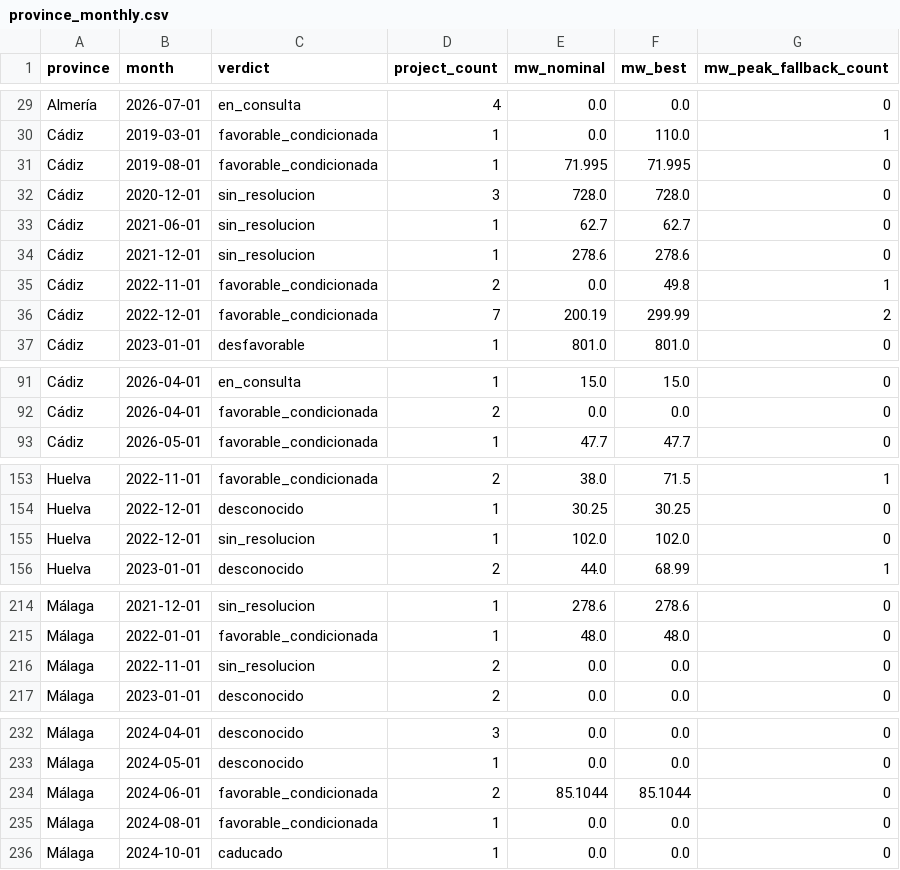
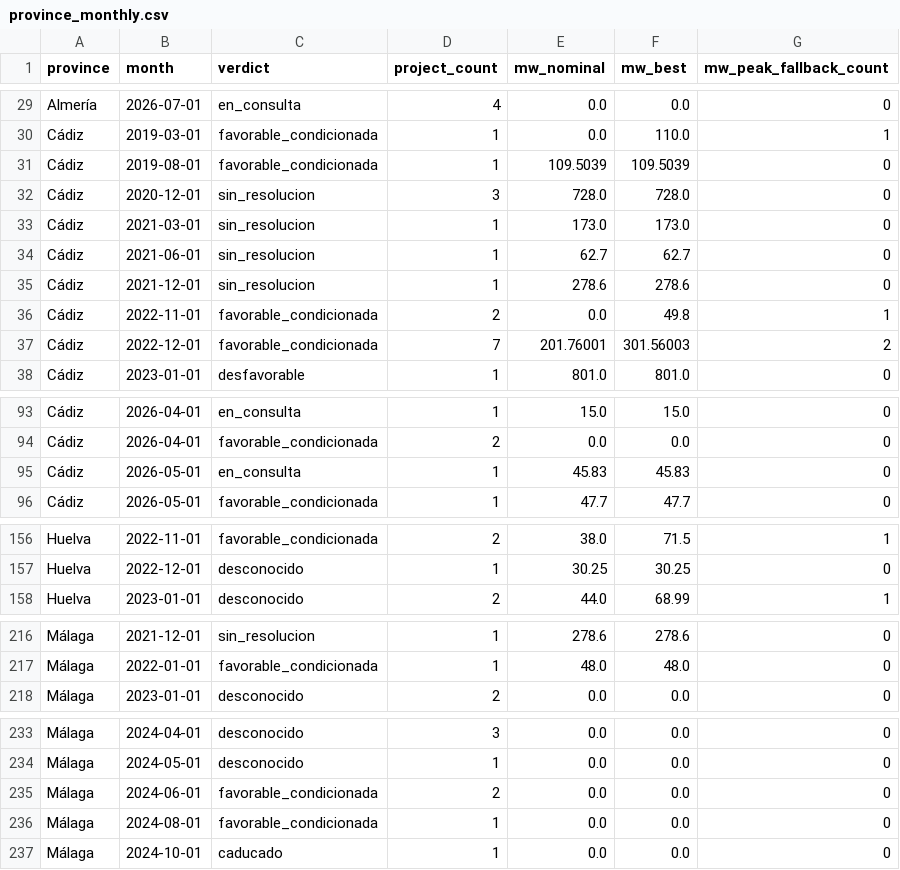
Before and after one commit to lauramiro/impacto-acumulado, a CSV file: web/public/data/province_monthly.csv, drawn as a sheet; only a part is shown, gaps mark what is left out; the diff covers the shown part only.

```diff
--- a/web/public/data/province_monthly.csv
+++ b/web/public/data/province_monthly.csv
@@ -30,4 +30,5 @@ Almería,2026-07-01,en_consulta,4,0.0,0.0,0
 Cádiz,2019-03-01,favorable_condicionada,1,0.0,110.0,1
-Cádiz,2019-08-01,favorable_condicionada,1,71.995,71.995,0
+Cádiz,2019-08-01,favorable_condicionada,1,109.5039,109.5039,0
 Cádiz,2020-12-01,sin_resolucion,3,728.0,728.0,0
+Cádiz,2021-03-01,sin_resolucion,1,173.0,173.0,0
 Cádiz,2021-06-01,sin_resolucion,1,62.7,62.7,0
@@ -35,3 +36,3 @@ Cádiz,2021-12-01,sin_resolucion,1,278.6,278.6,0
 Cádiz,2022-11-01,favorable_condicionada,2,0.0,49.8,1
-Cádiz,2022-12-01,favorable_condicionada,7,200.19,299.99,2
+Cádiz,2022-12-01,favorable_condicionada,7,201.76001,301.56003,2
 Cádiz,2023-01-01,desfavorable,1,801.0,801.0,0
@@ -92,2 +94,3 @@ Cádiz,2026-04-01,en_consulta,1,15.0,15.0,0
 Cádiz,2026-04-01,favorable_condicionada,2,0.0,0.0,0
+Cádiz,2026-05-01,en_consulta,1,45.83,45.83,0
 Cádiz,2026-05-01,favorable_condicionada,1,47.7,47.7,0
@@ -154,3 +157,2 @@ Huelva,2022-11-01,favorable_condicionada,2,38.0,71.5,1
 Huelva,2022-12-01,desconocido,1,30.25,30.25,0
-Huelva,2022-12-01,sin_resolucion,1,102.0,102.0,0
 Huelva,2023-01-01,desconocido,2,44.0,68.99,1
@@ -215,3 +217,2 @@ Málaga,2021-12-01,sin_resolucion,1,278.6,278.6,0
 Málaga,2022-01-01,favorable_condicionada,1,48.0,48.0,0
-Málaga,2022-11-01,sin_resolucion,2,0.0,0.0,0
 Málaga,2023-01-01,desconocido,2,0.0,0.0,0
@@ -233,3 +234,3 @@ Málaga,2024-04-01,desconocido,3,0.0,0.0,0
 Málaga,2024-05-01,desconocido,1,0.0,0.0,0
-Málaga,2024-06-01,favorable_condicionada,2,85.1044,85.1044,0
+Málaga,2024-06-01,favorable_condicionada,2,0.0,0.0,0
 Málaga,2024-08-01,favorable_condicionada,1,0.0,0.0,0
```
Also changed, not shown: 3 added rows and 21 edited cells elsewhere in this file, web/public/data/documents.csv, web/public/data/monthly_events.csv, 7 other files.
